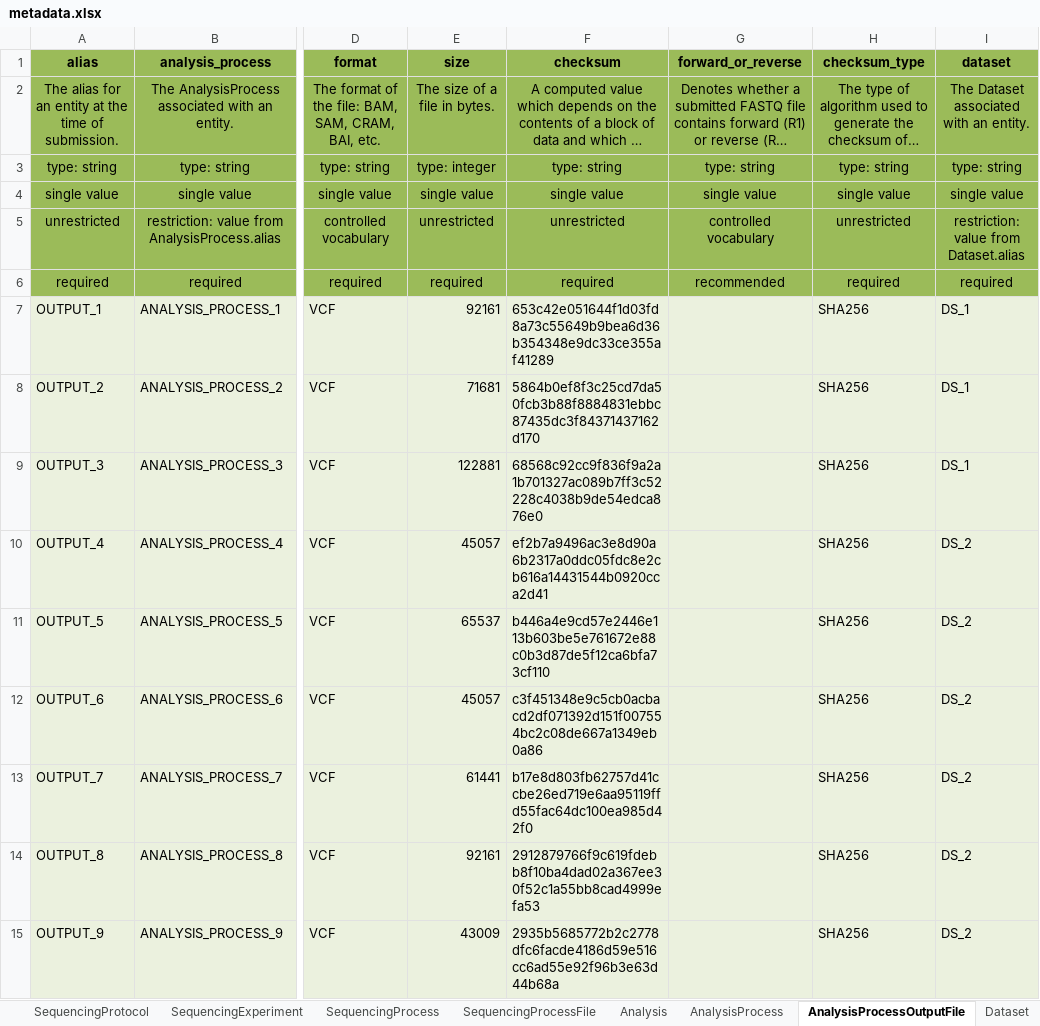
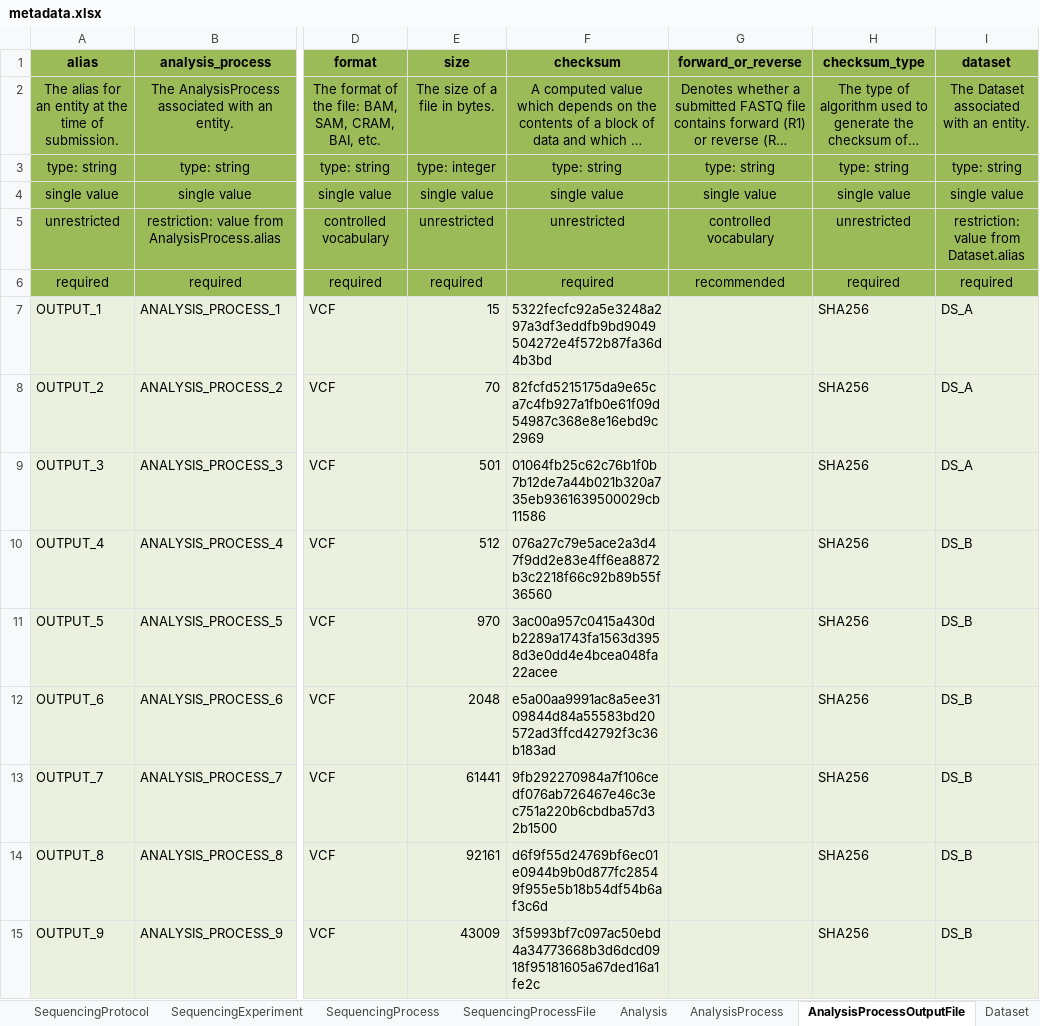
Before and after one commit to ghga-de/example-data, an Excel workbook: complete_1/metadata.xlsx, sheet AnalysisProcessOutputFile, drawn as a sheet; only a part is shown, gaps mark what is left out; long unchanged cells end in …; values as stored, in another font and other column widths than the file's, no borders; the diff names each change by its address in the sheet, - before the commit and + after, or states it on an @@ line.

Commit message:
dataset and file changes

```diff
--- a/complete_1/metadata.xlsx (sheet AnalysisProcessOutputFile)
+++ b/complete_1/metadata.xlsx (sheet AnalysisProcessOutputFile)
-E7 (size): 92161
+E7 (size): 15
-F7 (checksum): 653c42e051644f1d03fd8a73c55649b9bea6d36b354348e9dc33ce355af41289
+F7 (checksum): 5322fecfc92a5e3248a297a3df3eddfb9bd9049504272e4f572b87fa36d4b3bd
-I7:I9 (dataset): DS_1
+I7:I9 (dataset): DS_A
-E8 (size): 71681
+E8 (size): 70
-F8 (checksum): 5864b0ef8f3c25cd7da50fcb3b88f8884831ebbc87435dc3f84371437162d170
+F8 (checksum): 82fcfd5215175da9e65ca7c4fb927a1fb0e61f09d54987c368e8e16ebd9c2969
-E9 (size): 122881
+E9 (size): 501
-F9 (checksum): 68568c92cc9f836f9a2a1b701327ac089b7ff3c52228c4038b9de54edca876e0
+F9 (checksum): 01064fb25c62c76b1f0b7b12de7a44b021b320a735eb9361639500029cb11586
-E10 (size): 45057
+E10 (size): 512
-F10 (checksum): ef2b7a9496ac3e8d90a6b2317a0ddc05fdc8e2cb616a14431544b0920cca2d41
+F10 (checksum): 076a27c79e5ace2a3d47f9dd2e83e4ff6ea8872b3c2218f66c92b89b55f36560
-I10:I15 (dataset): DS_2
+I10:I15 (dataset): DS_B
-E11 (size): 65537
+E11 (size): 970
-F11 (checksum): b446a4e9cd57e2446e113b603be5e761672e88c0b3d87de5f12ca6bfa73cf110
+F11 (checksum): 3ac00a957c0415a430db2289a1743fa1563d3958d3e0dd4e4bcea048fa22acee
-E12 (size): 45057
+E12 (size): 2048
-F12 (checksum): c3f451348e9c5cb0acbacd2df071392d151f007554bc2c08de667a1349eb0a86
+F12 (checksum): e5a00aa9991ac8a5ee3109844d84a55583bd20572ad3ffcd42792f3c36b183ad
-F13 (checksum): b17e8d803fb62757d41ccbe26ed719e6aa95119ffd55fac64dc100ea985d42f0
+F13 (checksum): 9fb292270984a7f106cedf076ab726467e46c3ec751a220b6cbdba57d32b1500
-F14 (checksum): 2912879766f9c619fdebb8f10ba4dad02a367ee30f52c1a55bb8cad4999efa53
+F14 (checksum): d6f9f55d24769bf6ec01e0944b9b0d877fc28549f955e5b18b54df54b6af3c6d
-F15 (checksum): 2935b5685772b2c2778dfc6facde4186d59e516cc6ad55e92f96b3e63d44b68a
+F15 (checksum): 3f5993bf7c097ac50ebd4a34773668b3d6dcd0918f95181605a67ded16a1fe2c
```
Also changed, not shown: sheet SequencingProcessFile, sheet Dataset, sheet StudyFile, 20 other files.
